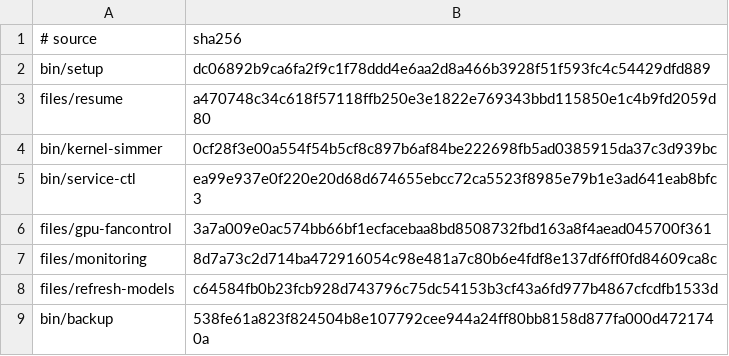
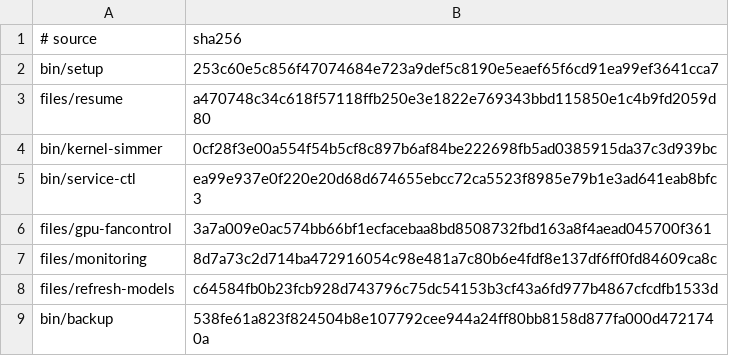
Before and after one commit to LPFchan/setup, a TSV file: checksums.tsv, drawn as a sheet.

```diff
--- a/checksums.tsv
+++ b/checksums.tsv
@@ -1,3 +1,3 @@
 # source	sha256
-bin/setup	dc06892b9ca6fa2f9c1f78ddd4e6aa2d8a466b3928f51f593fc4c54429dfd889
+bin/setup	253c60e5c856f47074684e723a9def5c8190e5eaef65f6cd91ea99ef3641cca7
 files/resume	a470748c34c618f57118ffb250e3e1822e769343bbd115850e1c4b9fd2059d80
```
Also changed, not shown: 3 other files.
